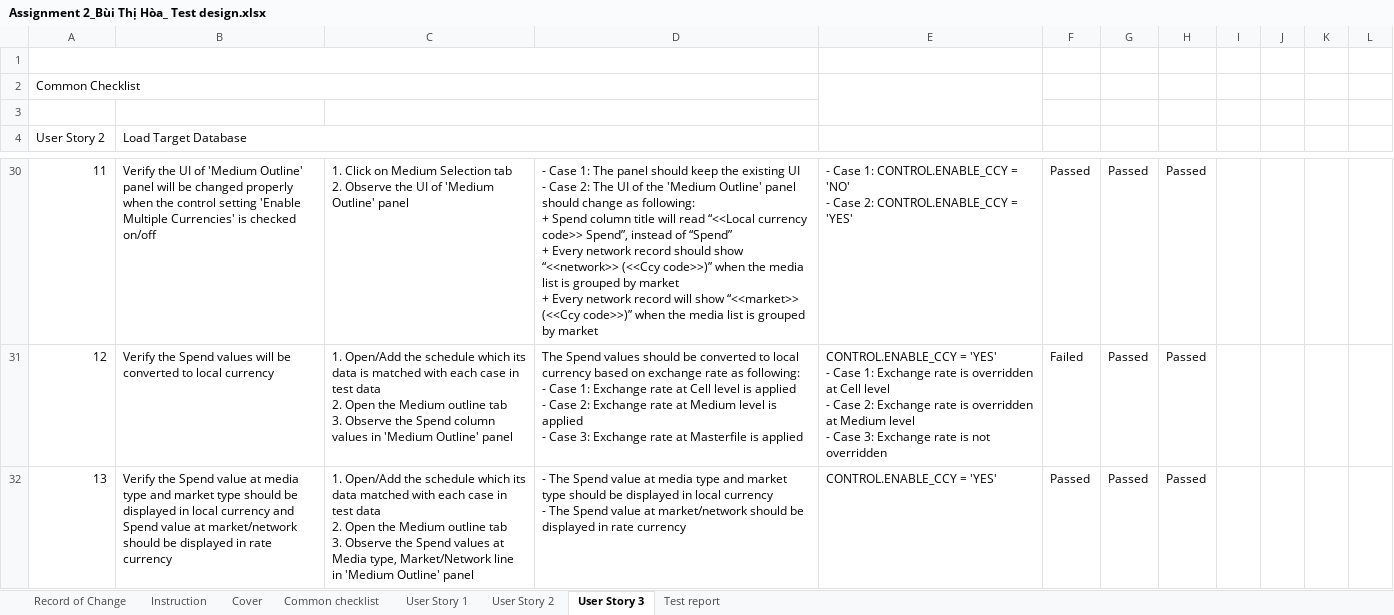
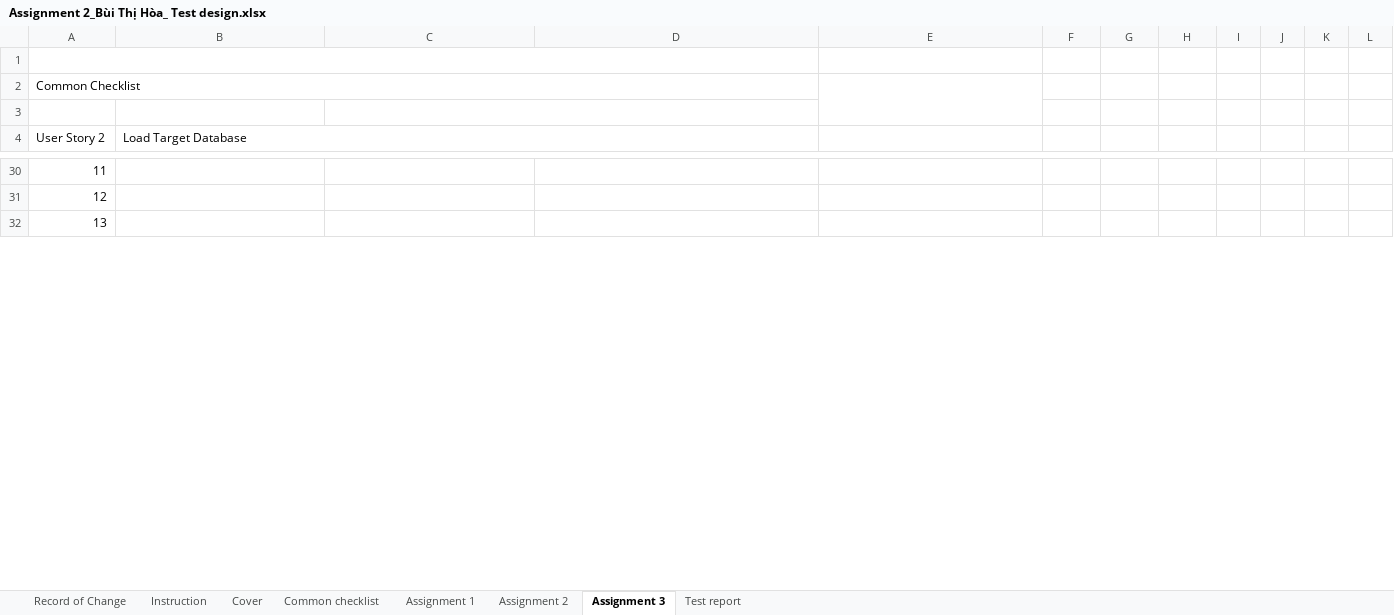
Before and after one commit to Hoabt1501/Assignment-2, an Excel workbook: Assignment 2_Bùi Thị Hòa_ Test design.xlsx, sheet Assignment 3, drawn as a sheet; only a part is shown, gaps mark what is left out; values as stored, in another font and other column widths than the file's, no cell formats; ↵ is a line break in a cell; the diff covers the shown part only; the diff names each change by its address in the sheet, - before the commit and + after, or states it on an @@ line.

```diff
--- a/Assignment 2_Bùi Thị Hòa_ Test design.xlsx (sheet Assignment 3)
+++ b/Assignment 2_Bùi Thị Hòa_ Test design.xlsx (sheet Assignment 3)
-sheet tab: User Story 1
+sheet tab: Assignment 1
-sheet tab: User Story 2
+sheet tab: Assignment 2
-sheet tab: User Story 3
+sheet tab: Assignment 3
@@ column A (User Story 2) renumbered between rows 10 and 84 @@
-B30 (Load Target Database): Verify the UI of 'Medium Outline' panel will be changed properly when the control setting 'Enable Multiple Currencies' is checked on/off
+B30 (Load Target Database): (empty)
-C30: 1. Click on Medium Selection tab ↵ 2. Observe the UI of 'Medium Outline' panel
+C30: (empty)
-D30: - Case 1: The panel should keep the existing UI ↵ - Case 2: The UI of the 'Medium Outline' panel should change as following: ↵ + Spend column title will read “<<Local currency code>> Spend”, instead of “Spend” ↵ + Every network record should show “<<network>> (<<Ccy code>>)” when the media list is grouped by market ↵ + Every network record will show “<<market>> (<<Ccy code>>)” when the media list is grouped by market
+D30: (empty)
-E30: - Case 1: CONTROL.ENABLE_CCY = 'NO' ↵ - Case 2: CONTROL.ENABLE_CCY = 'YES'
+E30: (empty)
-F30: Passed
+F30: (empty)
-G30:G32: Passed
+G30:G32: (empty)
-H30:H32: Passed
+H30:H32: (empty)
-B31 (Load Target Database): Verify the Spend values will be converted to local currency
+B31 (Load Target Database): (empty)
-C31: 1. Open/Add the schedule which its data is matched with each case in test data ↵ 2. Open the Medium outline tab ↵ 3. Observe the Spend column values in 'Medium Outline' panel
+C31: (empty)
-D31: The Spend values should be converted to local currency based on exchange rate as following: ↵ - Case 1: Exchange rate at Cell level is applied ↵ - Case 2: Exchange rate at Medium level is applied ↵ - Case 3: Exchange rate at Masterfile is applied
+D31: (empty)
-E31: CONTROL.ENABLE_CCY = 'YES' ↵ - Case 1: Exchange rate is overridden at Cell level ↵ - Case 2: Exchange rate is overridden at Medium level ↵ - Case 3: Exchange rate is not overridden
+E31: (empty)
-F31: Failed
+F31: (empty)
-B32 (Load Target Database): Verify the Spend value at media type and market type should be displayed in local currency and Spend value at market/network should be displayed in rate currency
+B32 (Load Target Database): (empty)
-C32: 1. Open/Add the schedule which its data matched with each case in test data ↵ 2. Open the Medium outline tab ↵ 3. Observe the Spend values at Media type, Market/Network line in 'Medium Outline' panel
+C32: (empty)
-D32: - The Spend value at media type and market type should be displayed in local currency ↵ - The Spend value at market/network should be displayed in rate currency
+D32: (empty)
-E32: CONTROL.ENABLE_CCY = 'YES'
+E32: (empty)
-F32: Passed
+F32: (empty)
```
Also changed, not shown: 8 added rows, 3 removed rows, 394 edited cells and merged cells elsewhere in this sheet, sheet Assignment 2, sheet Test report, cell formats, formulas that keep their value.
